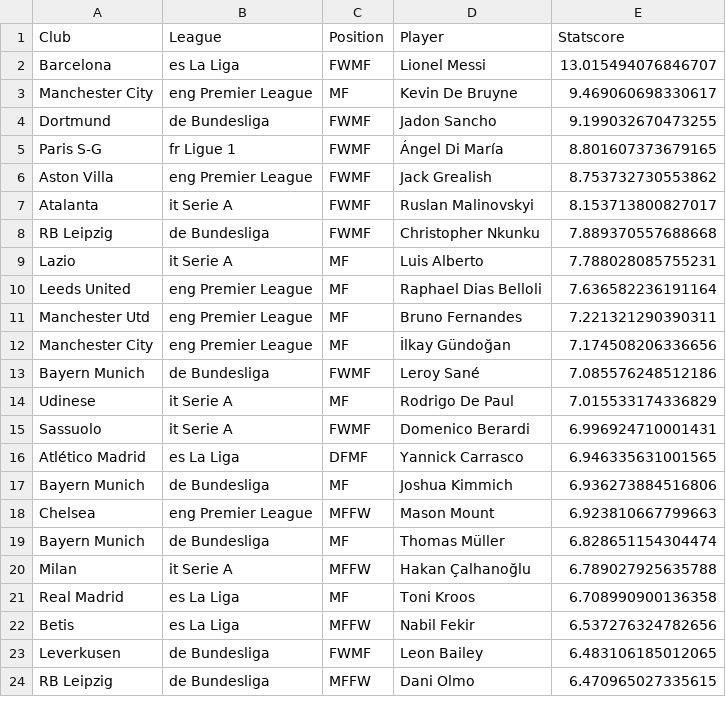
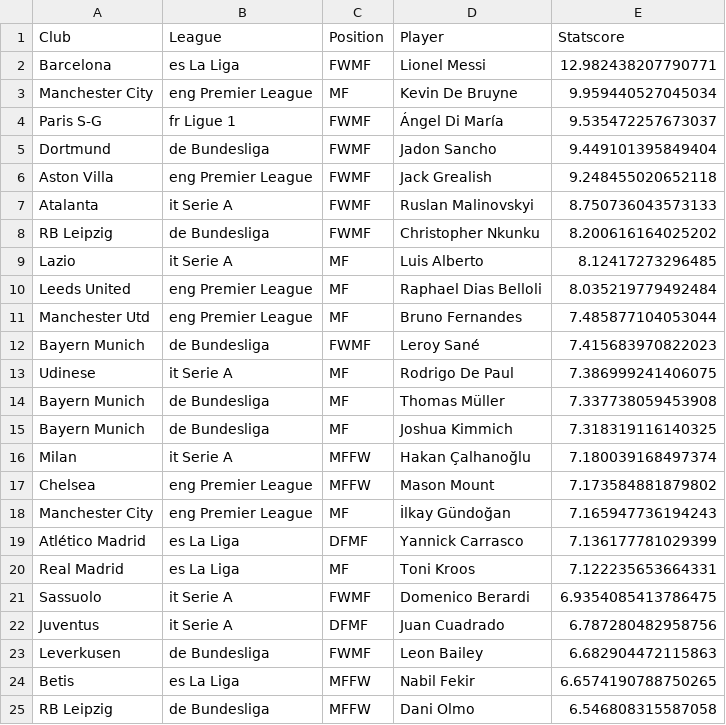
Before and after one commit to somdeep/Statball, a CSV file: Demos/Best_AMs.csv, drawn as a sheet; only a part is shown; the diff covers the shown part only.

```diff
--- a/Demos/Best_AMs.csv
+++ b/Demos/Best_AMs.csv
@@ -1,24 +1,25 @@
 Club,League,Position,Player,Statscore
-Barcelona,es La Liga,FWMF,Lionel Messi,13.015494076846707
-Manchester City,eng Premier League,MF,Kevin De Bruyne,9.469060698330617
-Dortmund,de Bundesliga,FWMF,Jadon Sancho,9.199032670473255
-Paris S-G,fr Ligue 1,FWMF,Ángel Di María,8.801607373679165
-Aston Villa,eng Premier League,FWMF,Jack Grealish,8.753732730553862
-Atalanta,it Serie A,FWMF,Ruslan Malinovskyi,8.153713800827017
-RB Leipzig,de Bundesliga,FWMF,Christopher Nkunku,7.889370557688668
-Lazio,it Serie A,MF,Luis Alberto,7.788028085755231
-Leeds United,eng Premier League,MF,Raphael Dias Belloli,7.636582236191164
-Manchester Utd,eng Premier League,MF,Bruno Fernandes,7.221321290390311
-Manchester City,eng Premier League,MF,İlkay Gündoğan,7.174508206336656
-Bayern Munich,de Bundesliga,FWMF,Leroy Sané,7.085576248512186
-Udinese,it Serie A,MF,Rodrigo De Paul,7.015533174336829
-Sassuolo,it Serie A,FWMF,Domenico Berardi,6.996924710001431
-Atlético Madrid,es La Liga,DFMF,Yannick Carrasco,6.946335631001565
-Bayern Munich,de Bundesliga,MF,Joshua Kimmich,6.936273884516806
-Chelsea,eng Premier League,MFFW,Mason Mount,6.923810667799663
-Bayern Munich,de Bundesliga,MF,Thomas Müller,6.828651154304474
-Milan,it Serie A,MFFW,Hakan Çalhanoğlu,6.789027925635788
-Real Madrid,es La Liga,MF,Toni Kroos,6.708990900136358
-Betis,es La Liga,MFFW,Nabil Fekir,6.537276324782656
-Leverkusen,de Bundesliga,FWMF,Leon Bailey,6.483106185012065
-RB Leipzig,de Bundesliga,MFFW,Dani Olmo,6.470965027335615
+Barcelona,es La Liga,FWMF,Lionel Messi,12.982438207790771
+Manchester City,eng Premier League,MF,Kevin De Bruyne,9.959440527045034
+Paris S-G,fr Ligue 1,FWMF,Ángel Di María,9.535472257673037
+Dortmund,de Bundesliga,FWMF,Jadon Sancho,9.449101395849404
+Aston Villa,eng Premier League,FWMF,Jack Grealish,9.248455020652118
+Atalanta,it Serie A,FWMF,Ruslan Malinovskyi,8.750736043573133
+RB Leipzig,de Bundesliga,FWMF,Christopher Nkunku,8.200616164025202
+Lazio,it Serie A,MF,Luis Alberto,8.12417273296485
+Leeds United,eng Premier League,MF,Raphael Dias Belloli,8.035219779492484
+Manchester Utd,eng Premier League,MF,Bruno Fernandes,7.485877104053044
+Bayern Munich,de Bundesliga,FWMF,Leroy Sané,7.415683970822023
+Udinese,it Serie A,MF,Rodrigo De Paul,7.386999241406075
+Bayern Munich,de Bundesliga,MF,Thomas Müller,7.337738059453908
+Bayern Munich,de Bundesliga,MF,Joshua Kimmich,7.318319116140325
+Milan,it Serie A,MFFW,Hakan Çalhanoğlu,7.180039168497374
+Chelsea,eng Premier League,MFFW,Mason Mount,7.173584881879802
+Manchester City,eng Premier League,MF,İlkay Gündoğan,7.165947736194243
+Atlético Madrid,es La Liga,DFMF,Yannick Carrasco,7.136177781029399
+Real Madrid,es La Liga,MF,Toni Kroos,7.122235653664331
+Sassuolo,it Serie A,FWMF,Domenico Berardi,6.9354085413786475
+Juventus,it Serie A,DFMF,Juan Cuadrado,6.787280482958756
+Leverkusen,de Bundesliga,FWMF,Leon Bailey,6.682904472115863
+Betis,es La Liga,MFFW,Nabil Fekir,6.6574190788750265
+RB Leipzig,de Bundesliga,MFFW,Dani Olmo,6.546808315587058
```
Also changed, not shown: 3 added rows, 4 removed rows and 3 edited cells elsewhere in this file, Demos/Best_AMs_EPL.csv, Demos/Best_u30_CMs_EPL.csv.
